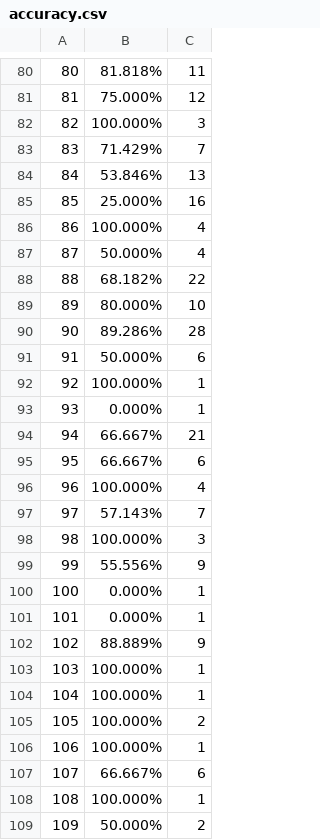
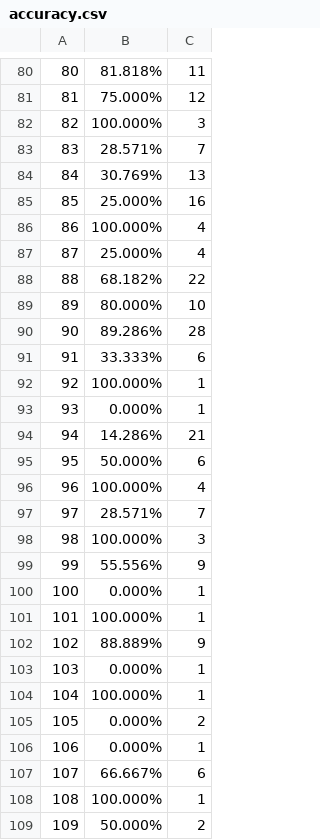
Before and after one commit to Laojiji-gzh/Reputation-Constrained-Truth-Discovery, a CSV file: data/Toloka5/accuracy.csv, drawn as a sheet; only a part is shown, gaps mark what is left out; the diff covers the shown part only.

```diff
--- a/data/Toloka5/accuracy.csv
+++ b/data/Toloka5/accuracy.csv
@@ -82,7 +82,7 @@
 82	100.000%	3
-83	71.429%	7
-84	53.846%	13
+83	28.571%	7
+84	30.769%	13
 85	25.000%	16
 86	100.000%	4
-87	50.000%	4
+87	25.000%	4
 88	68.182%	22
@@ -90,9 +90,9 @@
 90	89.286%	28
-91	50.000%	6
+91	33.333%	6
 92	100.000%	1
 93	0.000%	1
-94	66.667%	21
-95	66.667%	6
+94	14.286%	21
+95	50.000%	6
 96	100.000%	4
-97	57.143%	7
+97	28.571%	7
 98	100.000%	3
@@ -100,8 +100,8 @@
 100	0.000%	1
-101	0.000%	1
+101	100.000%	1
 102	88.889%	9
-103	100.000%	1
+103	0.000%	1
 104	100.000%	1
-105	100.000%	2
-106	100.000%	1
+105	0.000%	2
+106	0.000%	1
 107	66.667%	6
```
Also changed, not shown: 29 edited cells elsewhere in this file, data/DOG/sybil.csv, 7 other files.
